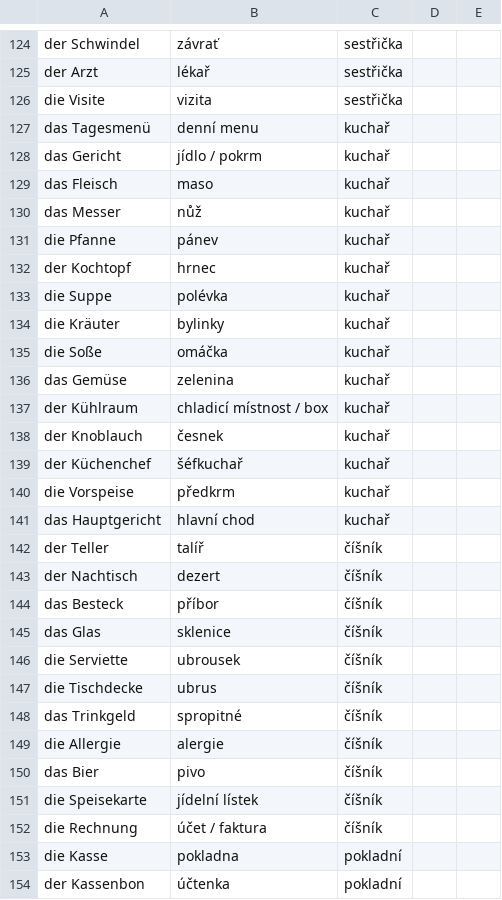
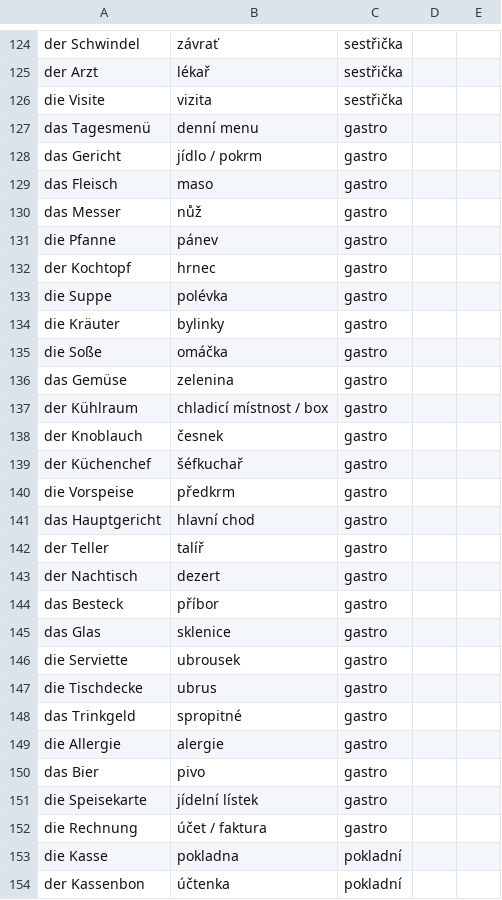
Before and after one commit to sweinertovawww/germanllama, a CSV file: public/slovicka.csv, drawn as a sheet; only a part is shown, gaps mark what is left out.

```diff
--- a/public/slovicka.csv
+++ b/public/slovicka.csv
@@ -126,28 +126,28 @@ der Arzt;lékař;sestřička
 die Visite;vizita;sestřička
-das Tagesmenü;denní menu;kuchař
-das Gericht;jídlo / pokrm;kuchař
-das Fleisch;maso;kuchař
-das Messer;nůž;kuchař
-die Pfanne;pánev;kuchař
-der Kochtopf;hrnec;kuchař
-die Suppe;polévka;kuchař
-die Kräuter;bylinky;kuchař
-die Soße;omáčka;kuchař
-das Gemüse;zelenina;kuchař
-der Kühlraum;chladicí místnost / box;kuchař
-der Knoblauch;česnek;kuchař
-der Küchenchef;šéfkuchař;kuchař
-die Vorspeise;předkrm;kuchař
-das Hauptgericht;hlavní chod;kuchař
-der Teller;talíř;číšník
-der Nachtisch;dezert;číšník
-das Besteck;příbor;číšník
-das Glas;sklenice;číšník
-die Serviette;ubrousek;číšník
-die Tischdecke;ubrus;číšník
-das Trinkgeld;spropitné;číšník
-die Allergie;alergie;číšník
-das Bier;pivo;číšník
-die Speisekarte;jídelní lístek;číšník
-die Rechnung;účet / faktura;číšník
+das Tagesmenü;denní menu;gastro
+das Gericht;jídlo / pokrm;gastro
+das Fleisch;maso;gastro
+das Messer;nůž;gastro
+die Pfanne;pánev;gastro
+der Kochtopf;hrnec;gastro
+die Suppe;polévka;gastro
+die Kräuter;bylinky;gastro
+die Soße;omáčka;gastro
+das Gemüse;zelenina;gastro
+der Kühlraum;chladicí místnost / box;gastro
+der Knoblauch;česnek;gastro
+der Küchenchef;šéfkuchař;gastro
+die Vorspeise;předkrm;gastro
+das Hauptgericht;hlavní chod;gastro
+der Teller;talíř;gastro
+der Nachtisch;dezert;gastro
+das Besteck;příbor;gastro
+das Glas;sklenice;gastro
+die Serviette;ubrousek;gastro
+die Tischdecke;ubrus;gastro
+das Trinkgeld;spropitné;gastro
+die Allergie;alergie;gastro
+das Bier;pivo;gastro
+die Speisekarte;jídelní lístek;gastro
+die Rechnung;účet / faktura;gastro
 die Kasse;pokladna;pokladní
```
